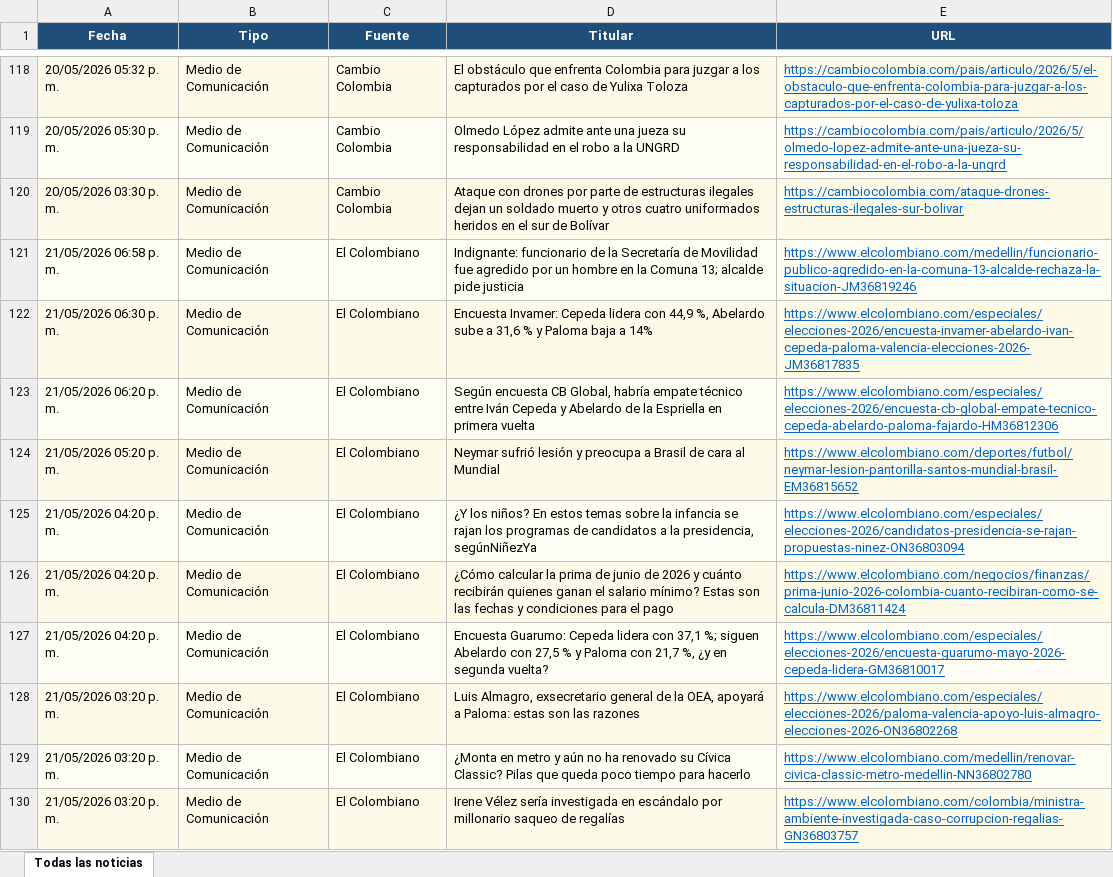
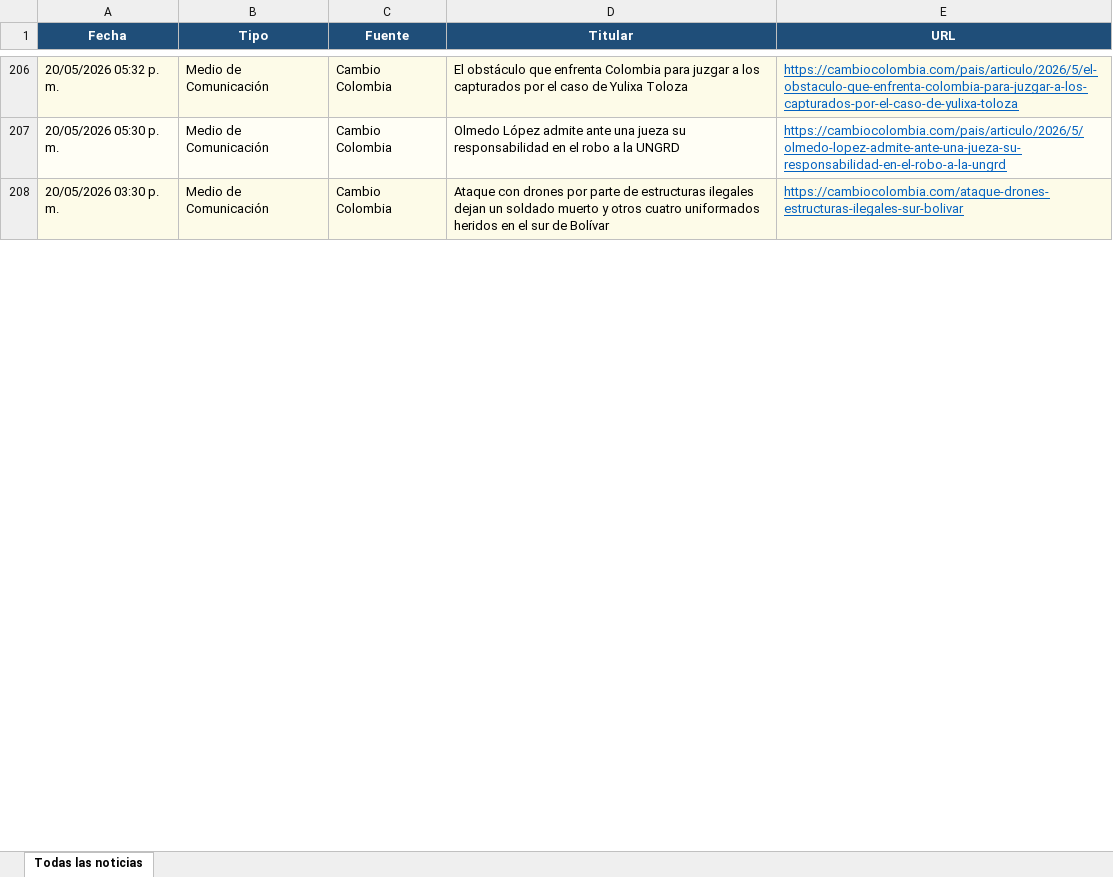
Before and after one commit to kevin961312/UltimaHora, an Excel workbook: docs/ultimahora.xlsx, sheet Todas las noticias, drawn as a sheet; only a part is shown, gaps mark what is left out; values as stored, in another font and other column widths than the file's, no borders; removed rows and columns are numbered as before the commit, all else as after; the diff covers the shown part only; the diff names each change by its address in the sheet, - before the commit and + after, or states it on an @@ line.

```diff
--- a/docs/ultimahora.xlsx (sheet Todas las noticias)
+++ b/docs/ultimahora.xlsx (sheet Todas las noticias)
-row 121: 21/05/2026 06:58 p. m. | Medio de Comunicación | El Colombiano | Indignante: funcionario de la Secretaría de Movilidad fue agredido por un hombre en la Comuna 13; alcalde pide justicia | https://www.elcolombiano.com/medellin/funcionario-publico-agredido-en-la-comuna-13-alcalde-rechaza-la-situacion-JM36819246
-row 122: 21/05/2026 06:30 p. m. | Medio de Comunicación | El Colombiano | Encuesta Invamer: Cepeda lidera con 44,9 %, Abelardo sube a 31,6 % y Paloma baja a 14% | https://www.elcolombiano.com/especiales/elecciones-2026/encuesta-invamer-abelardo-ivan-cepeda-paloma-valencia-elecciones-2026-JM36817835
-row 123: 21/05/2026 06:20 p. m. | Medio de Comunicación | El Colombiano | Según encuesta CB Global, habría empate técnico entre Iván Cepeda y Abelardo de la Espriella en primera vuelta | https://www.elcolombiano.com/especiales/elecciones-2026/encuesta-cb-global-empate-tecnico-cepeda-abelardo-paloma-fajardo-HM36812306
-row 124: 21/05/2026 05:20 p. m. | Medio de Comunicación | El Colombiano | Neymar sufrió lesión y preocupa a Brasil de cara al Mundial | https://www.elcolombiano.com/deportes/futbol/neymar-lesion-pantorilla-santos-mundial-brasil-EM36815652
-row 125: 21/05/2026 04:20 p. m. | Medio de Comunicación | El Colombiano | ¿Y los niños? En estos temas sobre la infancia se rajan los programas de candidatos a la presidencia, segúnNiñezYa | https://www.elcolombiano.com/especiales/elecciones-2026/candidatos-presidencia-se-rajan-propuestas-ninez-ON36803094
-row 126: 21/05/2026 04:20 p. m. | Medio de Comunicación | El Colombiano | ¿Cómo calcular la prima de junio de 2026 y cuánto recibirán quienes ganan el salario mínimo? Estas son las fechas y condiciones para el pago | https://www.elcolombiano.com/negocios/finanzas/prima-junio-2026-colombia-cuanto-recibiran-como-se-calcula-DM36811424
-row 127: 21/05/2026 04:20 p. m. | Medio de Comunicación | El Colombiano | Encuesta Guarumo: Cepeda lidera con 37,1 %; siguen Abelardo con 27,5 % y Paloma con 21,7 %, ¿y en segunda vuelta? | https://www.elcolombiano.com/especiales/elecciones-2026/encuesta-guarumo-mayo-2026-cepeda-lidera-GM36810017
-row 128: 21/05/2026 03:20 p. m. | Medio de Comunicación | El Colombiano | Luis Almagro, exsecretario general de la OEA, apoyará a Paloma: estas son las razones | https://www.elcolombiano.com/especiales/elecciones-2026/paloma-valencia-apoyo-luis-almagro-elecciones-2026-ON36802268
-row 129: 21/05/2026 03:20 p. m. | Medio de Comunicación | El Colombiano | ¿Monta en metro y aún no ha renovado su Cívica Classic? Pilas que queda poco tiempo para hacerlo | https://www.elcolombiano.com/medellin/renovar-civica-classic-metro-medellin-NN36802780
-row 130: 21/05/2026 03:20 p. m. | Medio de Comunicación | El Colombiano | Irene Vélez sería investigada en escándalo por millonario saqueo de regalías | https://www.elcolombiano.com/colombia/ministra-ambiente-investigada-caso-corrupcion-regalias-GN36803757
```
Also changed, not shown: 68 added rows, 57 removed rows, 76 moved rows and 21 edited cells elsewhere in this sheet, public/ultimahora.xlsx, ultimahora.xlsx, 4 other files.
